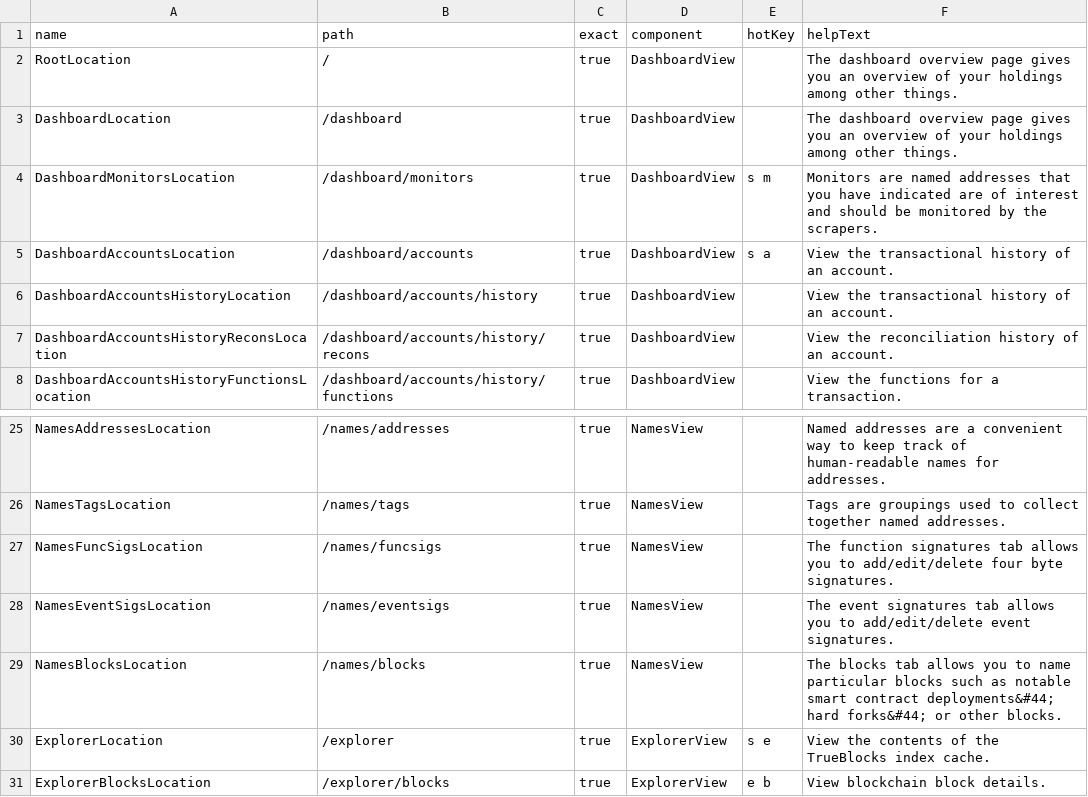
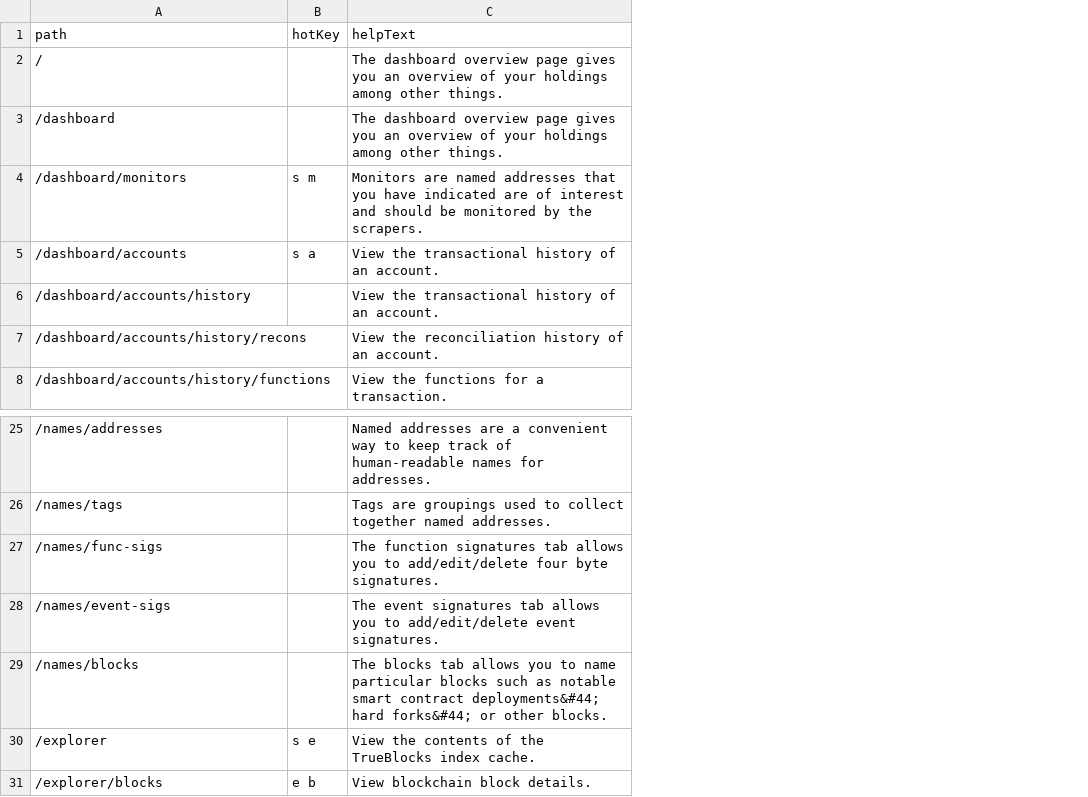
Before and after one commit to samueldg/trueblocks-explorer, a CSV file: src/ui/Routes.csv, drawn as a sheet; only a part is shown, gaps mark what is left out; removed rows and columns are numbered as before the commit, all else as after; the diff names each change by its address in the sheet, - before the commit and + after, or states it on an @@ line.

Commit message:
Automating routes and types from core

```diff
--- a/src/ui/Routes.csv
+++ b/src/ui/Routes.csv
-column A (name), rows 2-8: RootLocation | DashboardLocation | DashboardMonitorsLocation | DashboardAccountsLocation | DashboardAccountsHistoryLocation | DashboardAccountsHistoryReconsLocation | DashboardAccountsHistoryFunctionsLocation; rows 25-31: NamesAddressesLocation | NamesTagsLocation | NamesFuncSigsLocation | NamesEventSigsLocation | NamesBlocksLocation | ExplorerLocation | ExplorerBlocksLocation
-column C (exact), rows 2-8: all true; rows 25-31: all true
-column D (component), rows 2-8: all DashboardView; rows 25-31: NamesView | NamesView | NamesView | NamesView | NamesView | ExplorerView | ExplorerView
-A27 (path): /names/funcsigs
+A27 (path): /names/func-sigs
-A28 (path): /names/eventsigs
+A28 (path): /names/event-sigs
```
Also changed, not shown: 9 other files.
